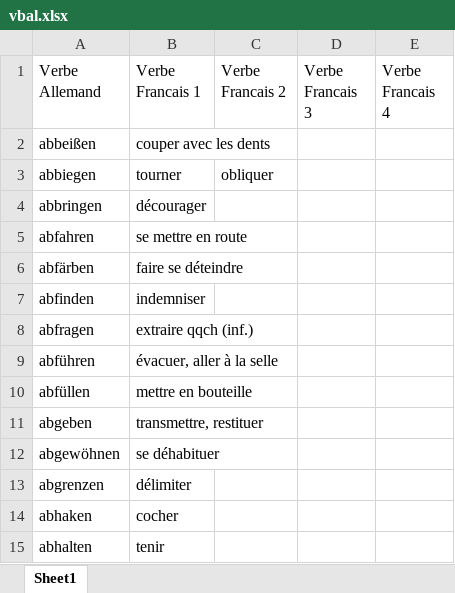
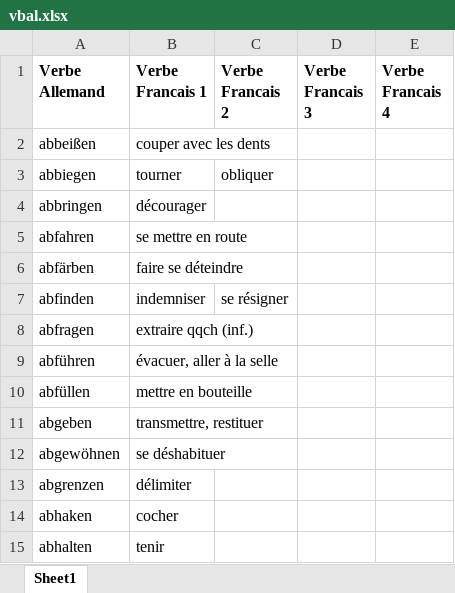
Before and after one commit to tom-training/ThomasGue_projVerb_25-07-2022, an Excel workbook: frontend/vbal.xlsx, sheet Sheet1, drawn as a sheet; values as stored, in another font and other column widths than the file's, no borders; the diff names each change by its address in the sheet, - before the commit and + after, or states it on an @@ line.

Commit message:
development on diminishing list

```diff
--- a/frontend/vbal.xlsx (sheet Sheet1)
+++ b/frontend/vbal.xlsx (sheet Sheet1)
-A1:E1 bold: off
+A1:E1 bold: on
-C7 (Verbe Francais 2): (empty)
+C7 (Verbe Francais 2): se résigner
-B12 (Verbe Francais 1): se déhabituer
+B12 (Verbe Francais 1): se déshabituer
```
Also changed, not shown: 2 other files.
